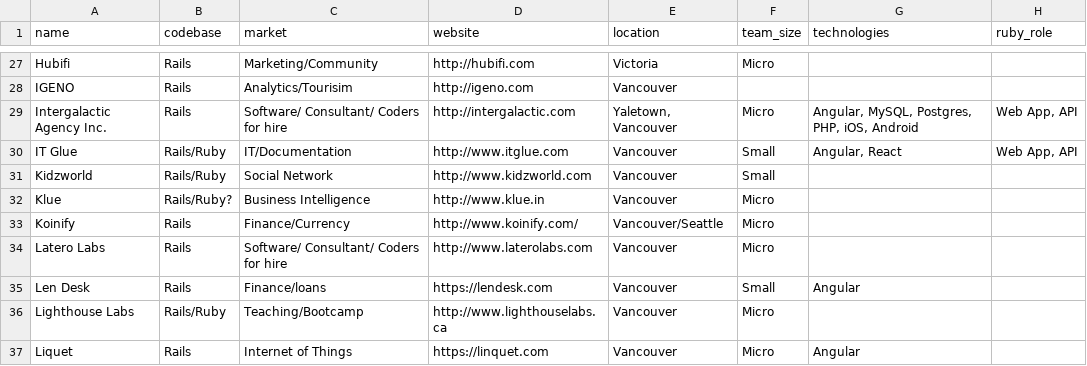
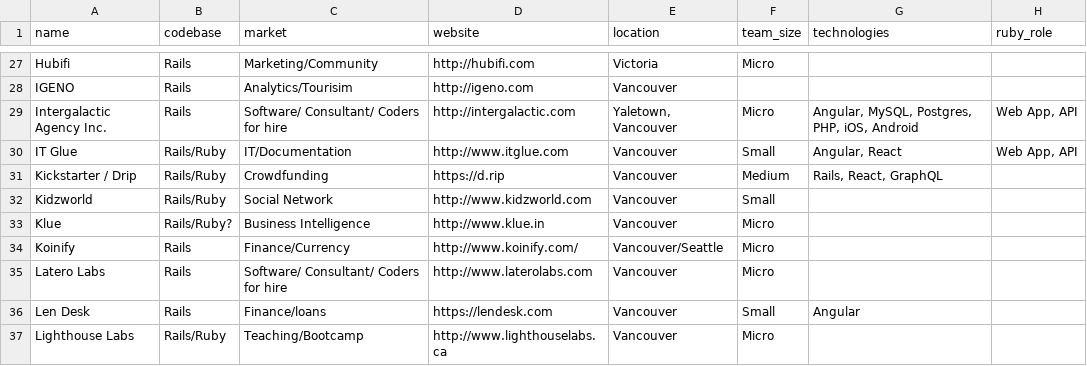
Before and after one commit to vanruby/vanruby.github.io, a CSV file: _data/companies.csv, drawn as a sheet; only a part is shown, gaps mark what is left out; the shorter side is filled out with more unchanged rows; the diff names each change by its address in the sheet, - before the commit and + after, or states it on an @@ line.

Commit message:
Add Kickstarter

```diff
--- a/_data/companies.csv
+++ b/_data/companies.csv
+row 31: Kickstarter / Drip | Rails/Ruby | Crowdfunding | https://d.rip | Vancouver | Medium | Rails, React, GraphQL
```
